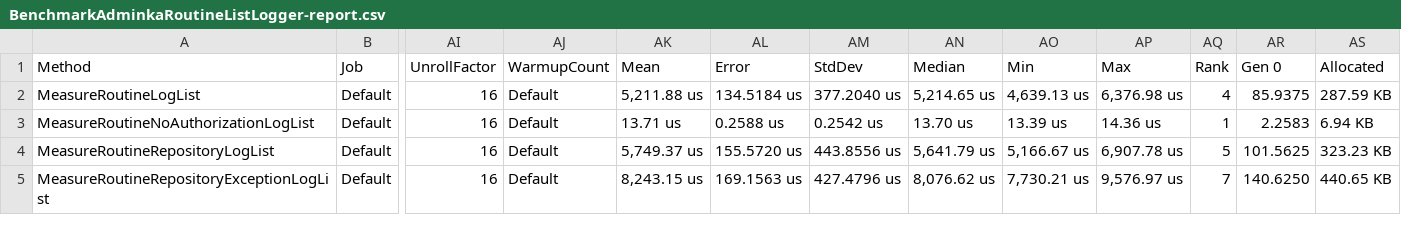
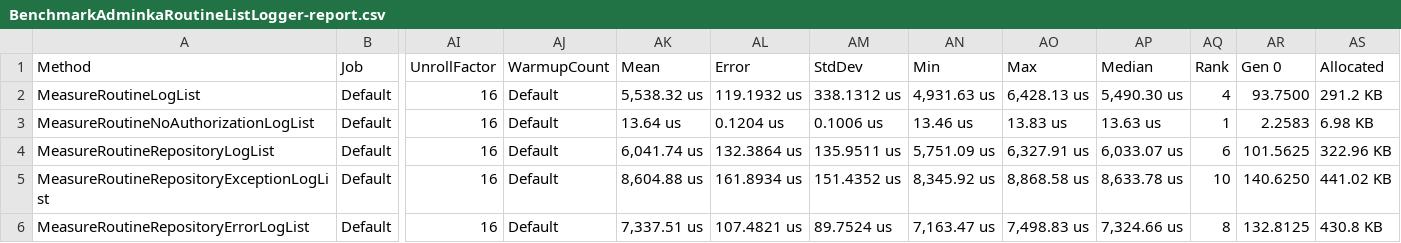
Before and after one commit to DashboardCode/Routines, a CSV file: BenchmarkDotNet.Artifacts/results/BenchmarkAdminkaRoutineListLogger-report.csv, drawn as a sheet; only a part is shown, gaps mark what is left out; removed rows and columns are numbered as before the commit, all else as after; rows hold the shown columns only; the diff covers the shown part only; the diff names each change by its address in the sheet, - before the commit and + after, or states it on an @@ line.

```diff
--- a/BenchmarkDotNet.Artifacts/results/BenchmarkAdminkaRoutineListLogger-report.csv
+++ b/BenchmarkDotNet.Artifacts/results/BenchmarkAdminkaRoutineListLogger-report.csv
-column AN (Median), rows 2-5: 5,214.65 us | 13.70 us | 5,641.79 us | 8,076.62 us
+column AP (Median), rows 2-5: 5,490.30 us | 13.63 us | 6,033.07 us | 8,633.78 us
-AK2 (Mean): 5,211.88 us
+AK2 (Mean): 5,538.32 us
-AL2 (Error): 134.5184 us
+AL2 (Error): 119.1932 us
-AM2 (StdDev): 377.2040 us
+AM2 (StdDev): 338.1312 us
-AN2 (Min): 4,639.13 us
+AN2 (Min): 4,931.63 us
-AO2 (Max): 6,376.98 us
+AO2 (Max): 6,428.13 us
-AR2 (Gen 0): 85.9375
+AR2 (Gen 0): 93.7500
-AS2 (Allocated): 287.59 KB
+AS2 (Allocated): 291.2 KB
-AK3 (Mean): 13.71 us
+AK3 (Mean): 13.64 us
-AL3 (Error): 0.2588 us
+AL3 (Error): 0.1204 us
-AM3 (StdDev): 0.2542 us
+AM3 (StdDev): 0.1006 us
-AN3 (Min): 13.39 us
+AN3 (Min): 13.46 us
-AO3 (Max): 14.36 us
+AO3 (Max): 13.83 us
-AS3 (Allocated): 6.94 KB
+AS3 (Allocated): 6.98 KB
-AK4 (Mean): 5,749.37 us
+AK4 (Mean): 6,041.74 us
-AL4 (Error): 155.5720 us
+AL4 (Error): 132.3864 us
-AM4 (StdDev): 443.8556 us
+AM4 (StdDev): 135.9511 us
-AN4 (Min): 5,166.67 us
+AN4 (Min): 5,751.09 us
-AO4 (Max): 6,907.78 us
+AO4 (Max): 6,327.91 us
-AQ4 (Rank): 5
+AQ4 (Rank): 6
-AS4 (Allocated): 323.23 KB
+AS4 (Allocated): 322.96 KB
-AK5 (Mean): 8,243.15 us
+AK5 (Mean): 8,604.88 us
-AL5 (Error): 169.1563 us
+AL5 (Error): 161.8934 us
-AM5 (StdDev): 427.4796 us
+AM5 (StdDev): 151.4352 us
-AN5 (Min): 7,730.21 us
+AN5 (Min): 8,345.92 us
-AO5 (Max): 9,576.97 us
+AO5 (Max): 8,868.58 us
-AQ5 (Rank): 7
+AQ5 (Rank): 10
-AS5 (Allocated): 440.65 KB
+AS5 (Allocated): 441.02 KB
+row 6: MeasureRoutineRepositoryErrorLogList | Default | 16 | Default | 7,337.51 us | 107.4821 us | 89.7524 us | 7,163.47 us | 7,498.83 us | 7,324.66 us | 8 | 132.8125 | 430.8 KB
```
Also changed, not shown: 1 added row and 28 edited cells elsewhere in this file, BenchmarkDotNet.Artifacts/results/BenchmarkAdminkaRoutineNLogLogger-report.csv, 27 other files.
